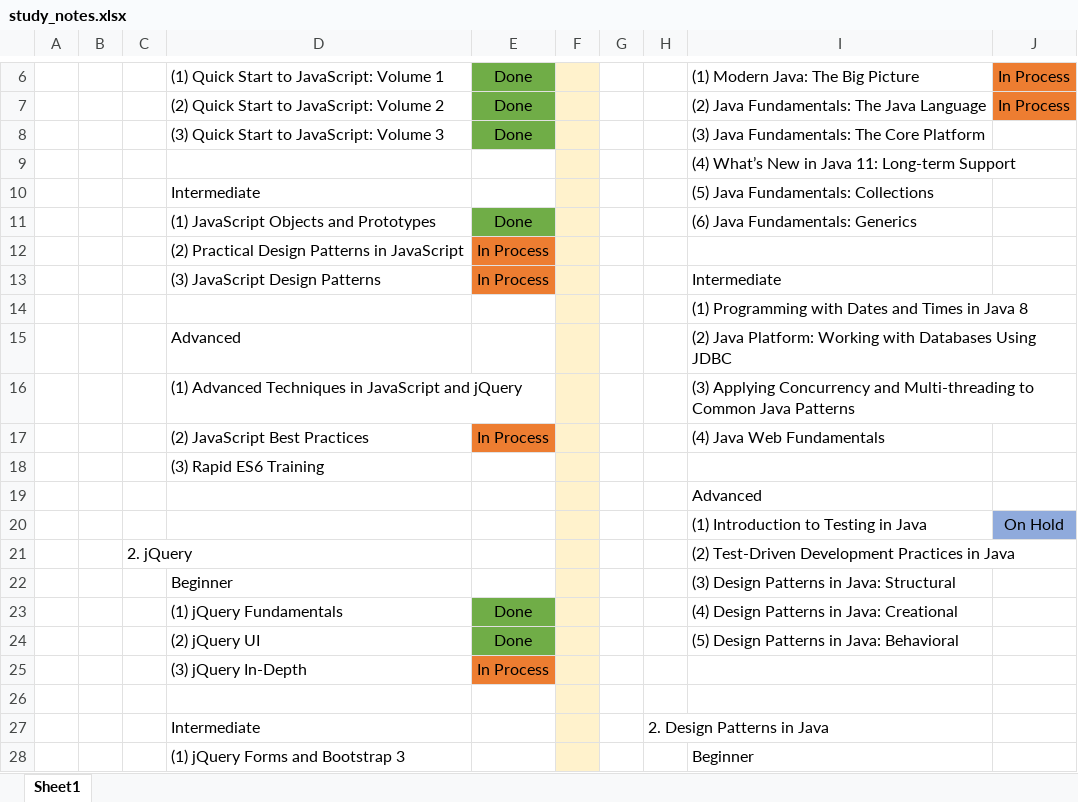
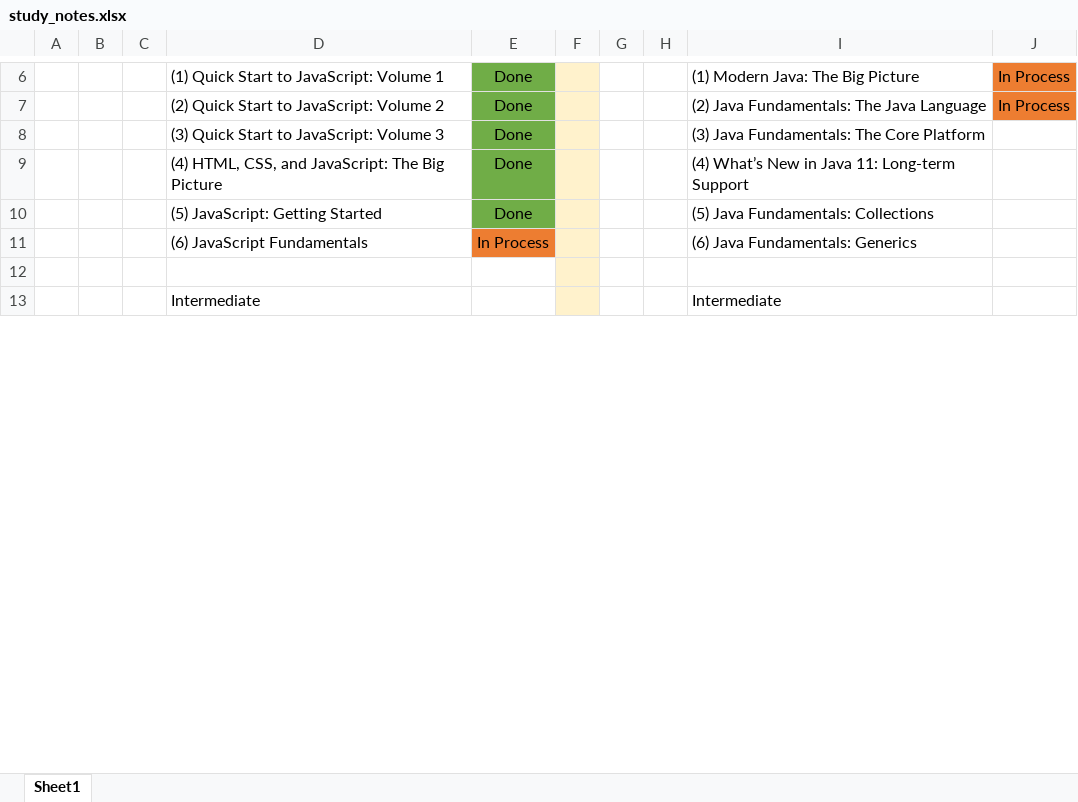
Before and after one commit to specter01wj/LAB-Pluralsight, an Excel workbook: study_notes.xlsx, sheet Sheet1, drawn as a sheet; only a part is shown, gaps mark what is left out; the shorter side is filled out with more unchanged rows; values as stored, in another font and other column widths than the file's, no borders; removed rows and columns are numbered as before the commit, all else as after; the diff covers the shown part only; the diff names each change by its address in the sheet, - before the commit and + after, or states it on an @@ line.

```diff
--- a/study_notes.xlsx (sheet Sheet1)
+++ b/study_notes.xlsx (sheet Sheet1)
-row 9:  |  |  |  |  |  |  |  | (4) What’s New in Java 11: Long-term Support
-row 10:  |  |  | Intermediate |  |  |  |  | (5) Java Fundamentals: Collections
+row 9:  |  |  | (4) HTML, CSS, and JavaScript: The Big Picture | Done |  |  |  | (4) What’s New in Java 11: Long-term Support
-D10: (1) JavaScript Objects and Prototypes
+D10: (5) JavaScript: Getting Started
-I10: (6) Java Fundamentals: Generics
+I10: (5) Java Fundamentals: Collections
-row 12:  |  |  | (2) Practical Design Patterns in JavaScript | In Process
-row 13:  |  |  | (3) JavaScript Design Patterns | In Process |  |  |  | Intermediate
-row 14:  |  |  |  |  |  |  |  | (1) Programming with Dates and Times in Java 8
-row 15:  |  |  | Advanced |  |  |  |  | (2) Java Platform: Working with Databases Using JDBC
-row 16:  |  |  | (1) Advanced Techniques in JavaScript and jQuery |  |  |  |  | (3) Applying Concurrency and Multi-threading to Common Java Patterns
-D11: (2) JavaScript Best Practices
+D11: (6) JavaScript Fundamentals
-I11: (4) Java Web Fundamentals
+I11: (6) Java Fundamentals: Generics
-row 18:  |  |  | (3) Rapid ES6 Training
-row 19:  |  |  |  |  |  |  |  | Advanced
-row 20:  |  |  |  |  |  |  |  | (1) Introduction to Testing in Java | On Hold
-row 21:  |  | 2. jQuery |  |  |  |  |  | (2) Test-Driven Development Practices in Java
-row 22:  |  |  | Beginner |  |  |  |  | (3) Design Patterns in Java: Structural
-row 23:  |  |  | (1) jQuery Fundamentals | Done |  |  |  | (4) Design Patterns in Java: Creational
-row 24:  |  |  | (2) jQuery UI | Done |  |  |  | (5) Design Patterns in Java: Behavioral
-row 25:  |  |  | (3) jQuery In-Depth | In Process
-row 26: (empty)
-row 27:  |  |  | Intermediate |  |  |  | 2. Design Patterns in Java
-row 28:  |  |  | (1) jQuery Forms and Bootstrap 3 |  |  |  |  | Beginner
```
Also changed, not shown: 52 added rows, 30 removed rows, 2 moved rows, 20 edited cells and cell formats elsewhere in this sheet, 1 other file.
